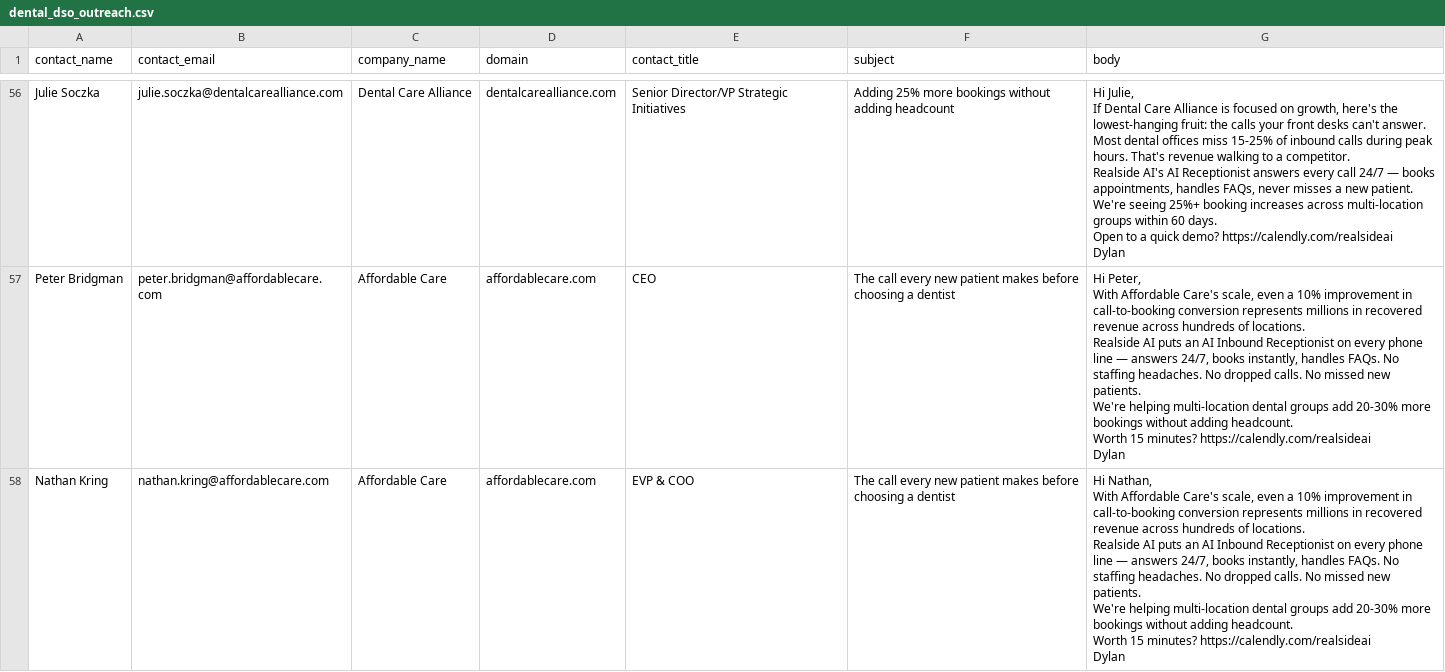
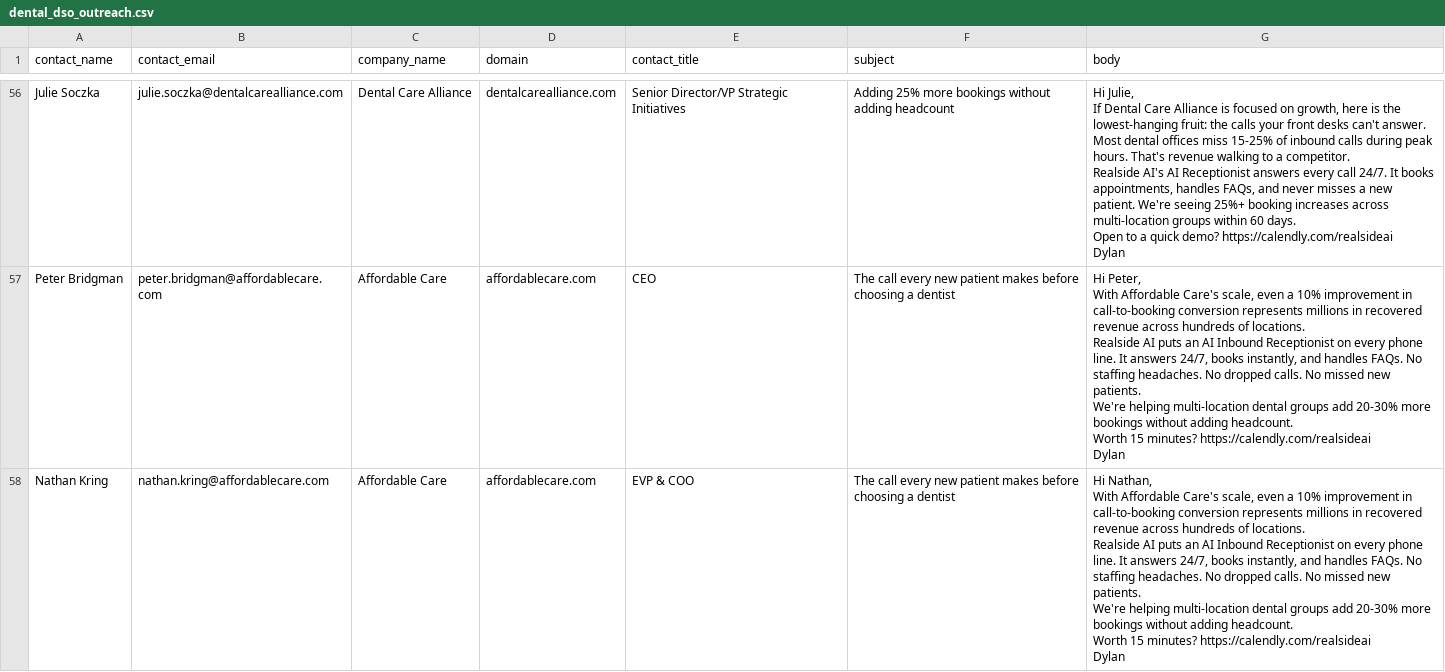
Before and after one commit to dylanmitchell8616-sudo/sales, a CSV file: output/dental_dso_outreach.csv, drawn as a sheet; only a part is shown, gaps mark what is left out; ↵ is a line break in a cell; the diff covers the shown part only; the diff names each change by its address in the sheet, - before the commit and + after, or states it on an @@ line.

```diff
--- a/output/dental_dso_outreach.csv
+++ b/output/dental_dso_outreach.csv
-G56 (body): …on growth, here's the lowest-hanging fruit: the calls your front desks can't answer. ↵ Most dental offices miss 15-25% of inbound calls during peak hours. That's revenue walking to a competitor. ↵ Realside AI's AI Receptionist answers every call 24/7 — books appointments, handles FAQs, never misses…
+G56 (body): …on growth, here is the lowest-hanging fruit: the calls your front desks can't answer. ↵ Most dental offices miss 15-25% of inbound calls during peak hours. That's revenue walking to a competitor. ↵ Realside AI's AI Receptionist answers every call 24/7. It books appointments, handles FAQs, and never misses…
-G57 (body): …every phone line — answers 24/7, books instantly, handles FAQs.…
+G57 (body): …every phone line. It answers 24/7, books instantly, and handles FAQs.…
-G58 (body): …every phone line — answers 24/7, books instantly, handles FAQs.…
+G58 (body): …every phone line. It answers 24/7, books instantly, and handles FAQs.…
```
Also changed, not shown: 62 edited cells elsewhere in this file, 5 other files.
